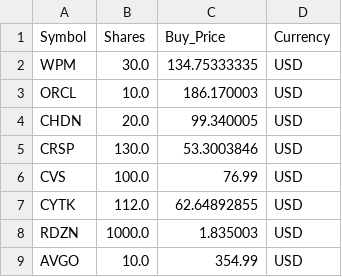
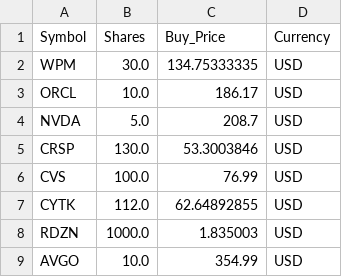
Before and after one commit to ddanyro/market-scanner, a CSV file: tws_positions.csv, drawn as a sheet.

```diff
--- a/tws_positions.csv
+++ b/tws_positions.csv
@@ -2,4 +2,4 @@ Symbol,Shares,Buy_Price,Currency
 WPM,30.0,134.75333335,USD
-ORCL,10.0,186.170003,USD
-CHDN,20.0,99.340005,USD
+ORCL,10.0,186.17,USD
+NVDA,5.0,208.7,USD
 CRSP,130.0,53.3003846,USD
```
Also changed, not shown: portfolio.csv, tws_orders.csv, 4 other files.
